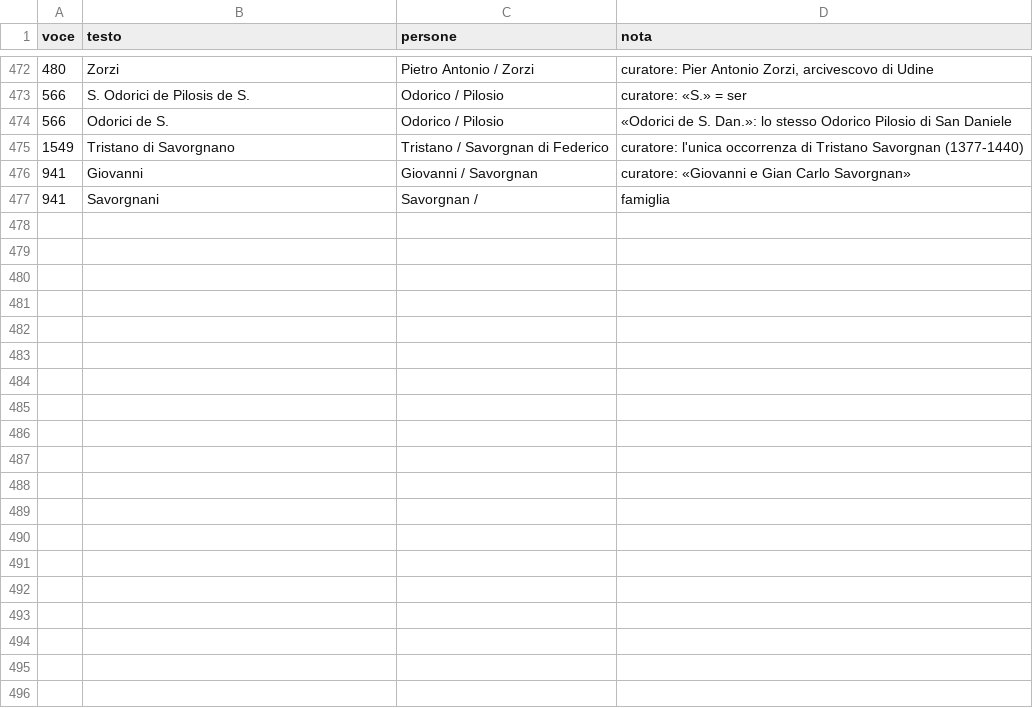
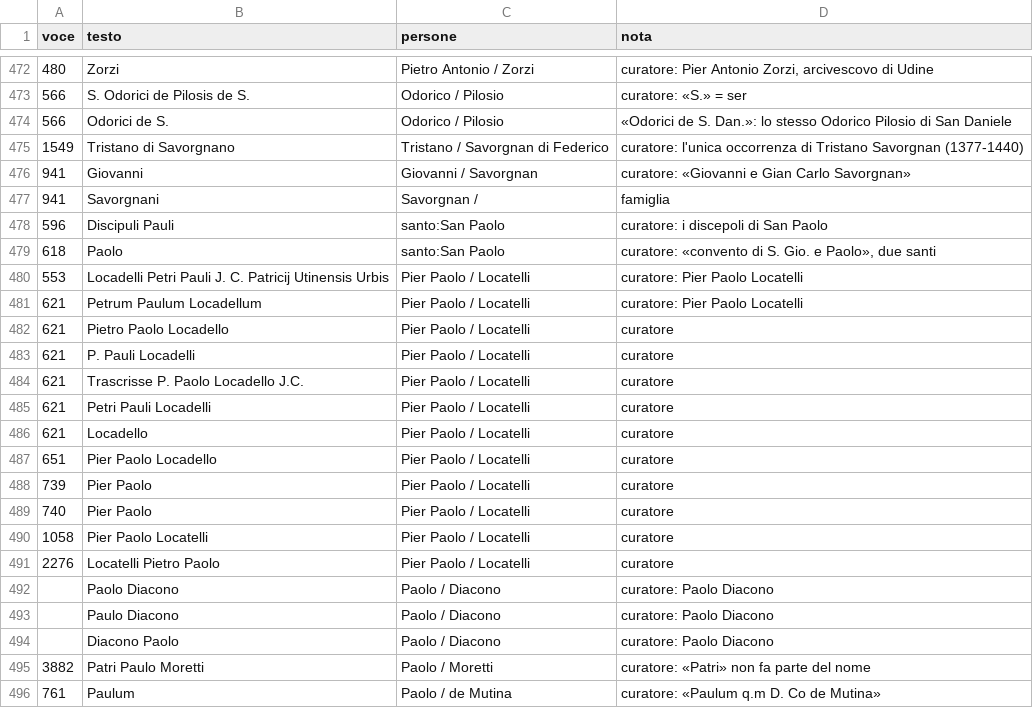
Before and after one commit to flowergreg/Inventario-Fondo-Principale, a TSV file: dati/liste/persone_curatore.tsv, drawn as a sheet; only a part is shown, gaps mark what is left out; the diff covers the shown part only; the diff names each change by its address in the sheet, - before the commit and + after, or states it on an @@ line.

```diff
--- a/dati/liste/persone_curatore.tsv
+++ b/dati/liste/persone_curatore.tsv
+row 478: 596 | Discipuli Pauli | santo:San Paolo | curatore: i discepoli di San Paolo
+row 479: 618 | Paolo | santo:San Paolo | curatore: «convento di S. Gio. e Paolo», due santi
+row 480: 553 | Locadelli Petri Pauli J. C. Patricij Utinensis Urbis | Pier Paolo / Locatelli | curatore: Pier Paolo Locatelli
+row 481: 621 | Petrum Paulum Locadellum | Pier Paolo / Locatelli | curatore: Pier Paolo Locatelli
+row 482: 621 | Pietro Paolo Locadello | Pier Paolo / Locatelli | curatore
+row 483: 621 | P. Pauli Locadelli | Pier Paolo / Locatelli | curatore
+row 484: 621 | Trascrisse P. Paolo Locadello J.C. | Pier Paolo / Locatelli | curatore
+row 485: 621 | Petri Pauli Locadelli | Pier Paolo / Locatelli | curatore
+row 486: 621 | Locadello | Pier Paolo / Locatelli | curatore
+row 487: 651 | Pier Paolo Locadello | Pier Paolo / Locatelli | curatore
+row 488: 739 | Pier Paolo | Pier Paolo / Locatelli | curatore
+row 489: 740 | Pier Paolo | Pier Paolo / Locatelli | curatore
+row 490: 1058 | Pier Paolo Locatelli | Pier Paolo / Locatelli | curatore
+row 491: 2276 | Locatelli Pietro Paolo | Pier Paolo / Locatelli | curatore
+row 492:  | Paolo Diacono | Paolo / Diacono | curatore: Paolo Diacono
+row 493:  | Paulo Diacono | Paolo / Diacono | curatore: Paolo Diacono
+row 494:  | Diacono Paolo | Paolo / Diacono | curatore: Paolo Diacono
+row 495: 3882 | Patri Paulo Moretti | Paolo / Moretti | curatore: «Patri» non fa parte del nome
+row 496: 761 | Paulum | Paolo / de Mutina | curatore: «Paulum q.m D. Co de Mutina»
```
Also changed, not shown: 11 added rows elsewhere in this file, dati/liste/evidenziazioni_curatore.tsv, dati/liste/fonti_curatore.tsv, 11 other files.
